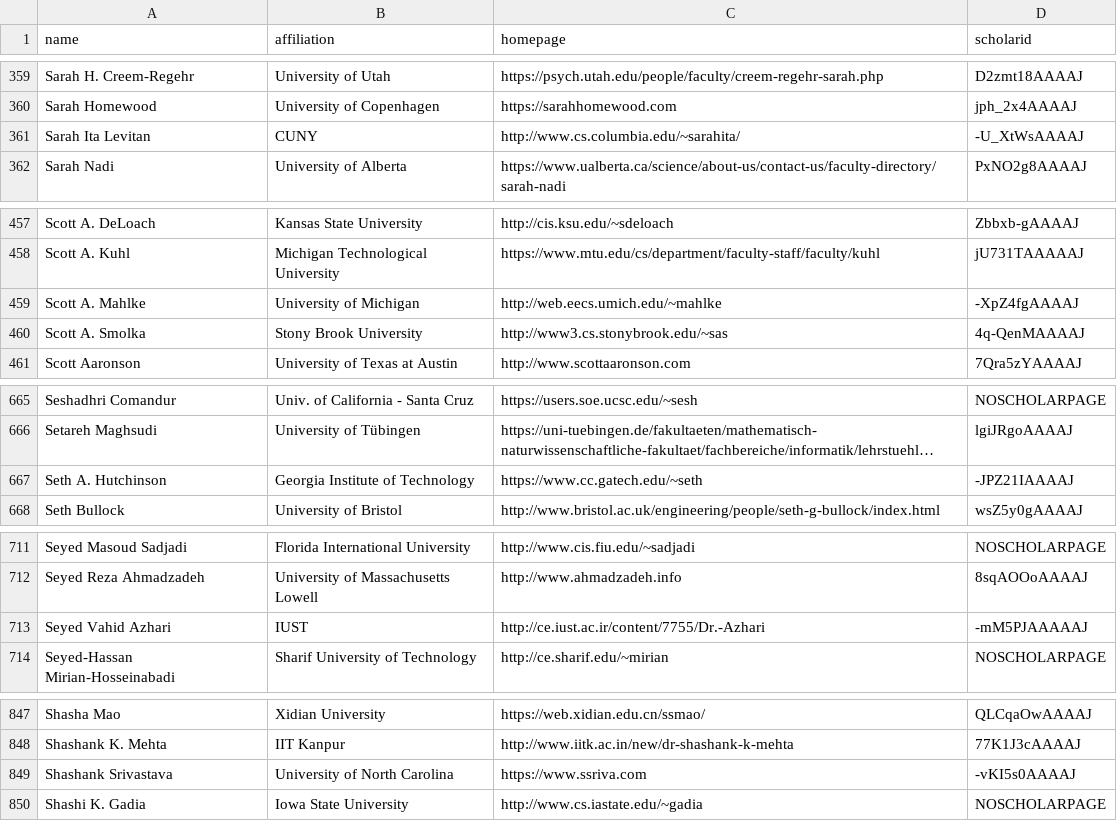
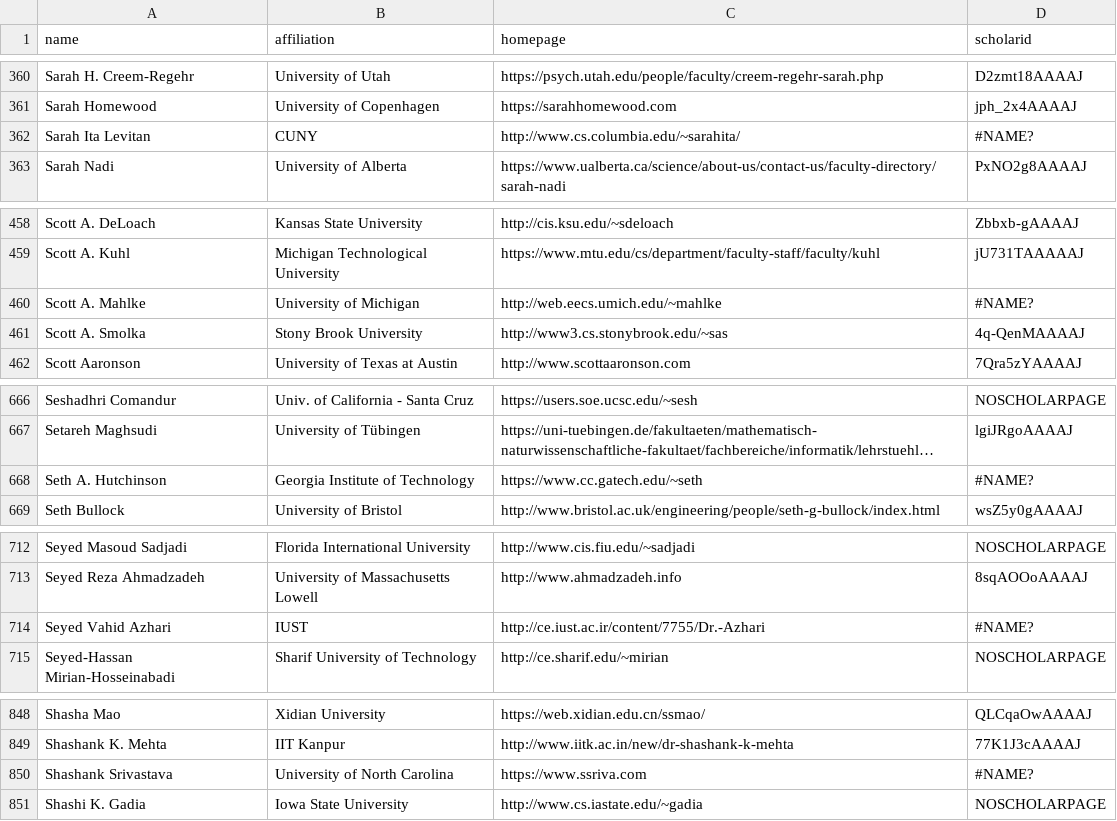
Before and after one commit to VectorInstitute/CSrankings, a CSV file: csrankings-s.csv, drawn as a sheet; only a part is shown, gaps mark what is left out; long unchanged cells end in …; addresses are those after the commit; the diff covers the shown part only; the diff names each change by its address in the sheet, - before the commit and + after, or states it on an @@ line.

```diff
--- a/csrankings-s.csv
+++ b/csrankings-s.csv
-D362 (scholarid): -U_XtWsAAAAJ
+D362 (scholarid): #NAME?
-D460 (scholarid): -XpZ4fgAAAAJ
+D460 (scholarid): #NAME?
-D668 (scholarid): -JPZ21IAAAAJ
+D668 (scholarid): #NAME?
-D714 (scholarid): -mM5PJAAAAAJ
+D714 (scholarid): #NAME?
-D850 (scholarid): -vKI5s0AAAAJ
+D850 (scholarid): #NAME?
```
Also changed, not shown: 8 added rows, 3 removed rows and 12 edited cells elsewhere in this file, csrankings-r.csv, 16 other files.
